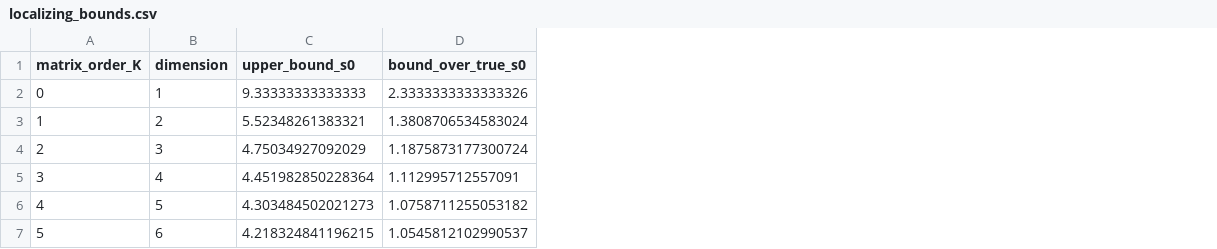
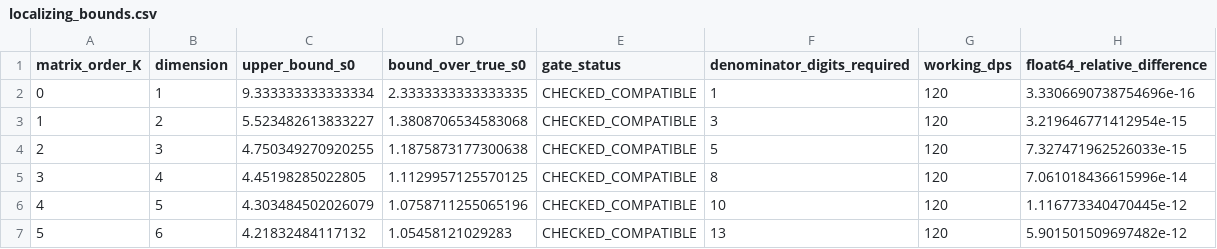
Before and after one commit to v1olegrace/one-form-spectral-structure, a CSV file: output/data/localizing_bounds.csv, drawn as a sheet; the diff names each change by its address in the sheet, - before the commit and + after, or states it on an @@ line.

```diff
--- a/output/data/localizing_bounds.csv
+++ b/output/data/localizing_bounds.csv
+column E (gate_status), rows 2-7: all CHECKED_COMPATIBLE
+column F (denominator_digits_required), rows 2-7: 1 | 3 | 5 | 8 | 10 | 13
+column G (working_dps), rows 2-7: all 120
+column H (float64_relative_difference), rows 2-7: 3.3306690738754696e-16 | 3.219646771412954e-15 | 7.327471962526033e-15 | 7.061018436615996e-14 | 1.116773340470445e-12 | 5.901501509697482e-12
-C2 (upper_bound_s0): 9.33333333333333
+C2 (upper_bound_s0): 9.333333333333334
-D2 (bound_over_true_s0): 2.3333333333333326
+D2 (bound_over_true_s0): 2.3333333333333335
-C3 (upper_bound_s0): 5.52348261383321
+C3 (upper_bound_s0): 5.523482613833227
-D3 (bound_over_true_s0): 1.3808706534583024
+D3 (bound_over_true_s0): 1.3808706534583068
-C4 (upper_bound_s0): 4.75034927092029
+C4 (upper_bound_s0): 4.750349270920255
-D4 (bound_over_true_s0): 1.1875873177300724
+D4 (bound_over_true_s0): 1.1875873177300638
-C5 (upper_bound_s0): 4.451982850228364
+C5 (upper_bound_s0): 4.45198285022805
-D5 (bound_over_true_s0): 1.112995712557091
+D5 (bound_over_true_s0): 1.1129957125570125
-C6 (upper_bound_s0): 4.303484502021273
+C6 (upper_bound_s0): 4.303484502026079
-D6 (bound_over_true_s0): 1.0758711255053182
+D6 (bound_over_true_s0): 1.0758711255065196
-C7 (upper_bound_s0): 4.218324841196215
+C7 (upper_bound_s0): 4.21832484117132
-D7 (bound_over_true_s0): 1.0545812102990537
+D7 (bound_over_true_s0): 1.05458121029283
```
Also changed, not shown: data/claims_matrix.csv, data/literature_audit.csv, 12 other files.
